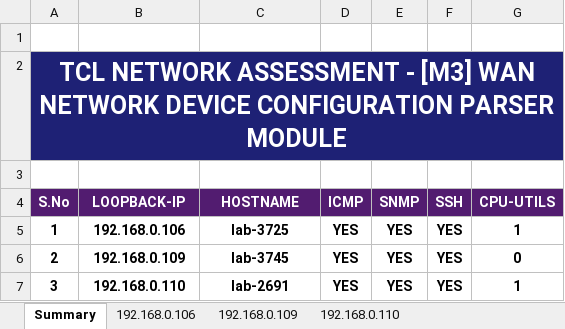
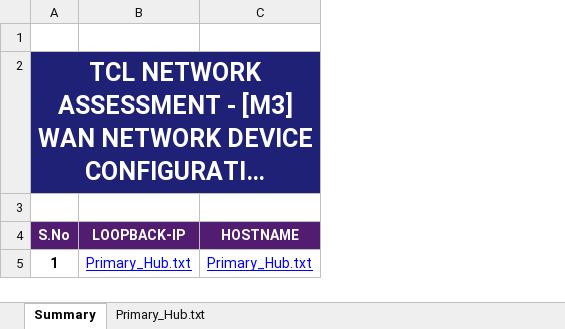
Before and after one commit to letscodewithsriram/coolcode19042020, an Excel workbook: output/reports/03-parsed-network-configs.xlsx, sheet Summary, drawn as a sheet; long unchanged cells end in …; values as stored, in another font and other column widths than the file's, no borders; the diff names each change by its address in the sheet, - before the commit and + after, or states it on an @@ line.

```diff
--- a/output/reports/03-parsed-network-configs.xlsx (sheet Summary)
+++ b/output/reports/03-parsed-network-configs.xlsx (sheet Summary)
-sheet tab: 192.168.0.110
+sheet tab: Primary_Hub.txt
-sheet tab: 192.168.0.106
-sheet tab: 192.168.0.109
-column D (ICMP), row 5: YES
-column E (SNMP), row 5: YES
-column F (SSH), row 5: YES
-column G (CPU-UTILS), row 5: 1
-B5 (LOOPBACK-IP): 192.168.0.106
+B5 (LOOPBACK-IP): Primary_Hub.txt
@@ B5:C5 bold: on → off, underline: off → on, text colour: black → #0000FF @@
-C5 (HOSTNAME): lab-3725
+C5 (HOSTNAME): Primary_Hub.txt
-row 6: 2 | 192.168.0.109 | lab-3745 | YES | YES | YES | 0
-row 7: 3 | 192.168.0.110 | lab-2691 | YES | YES | YES | 1
```
Also changed, not shown: sheet Primary_Hub.txt, 25 other files.
